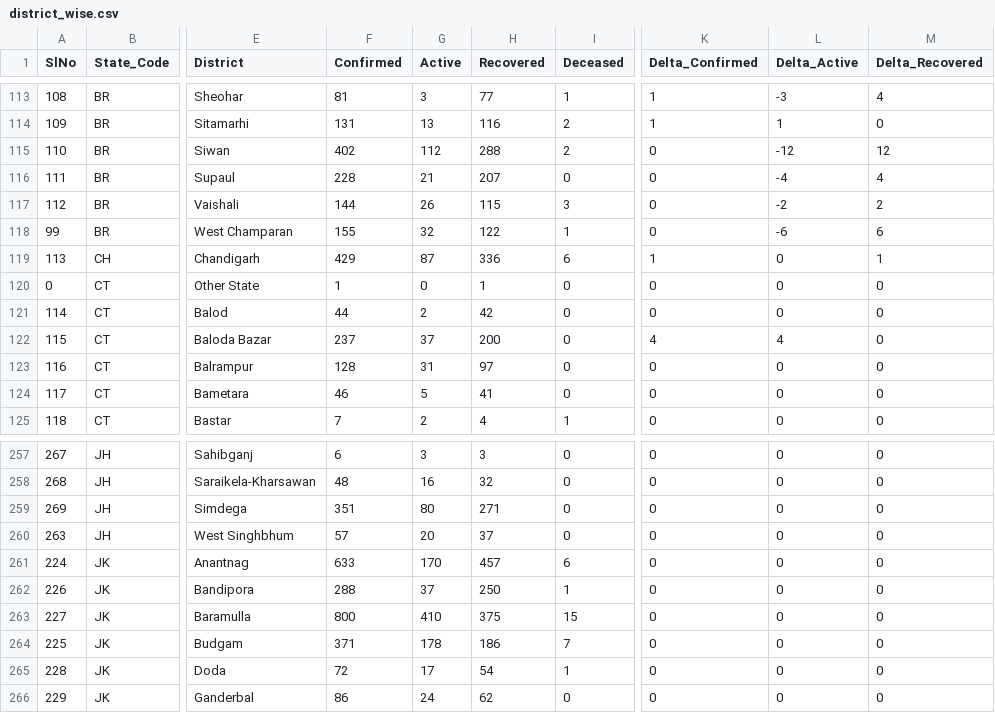
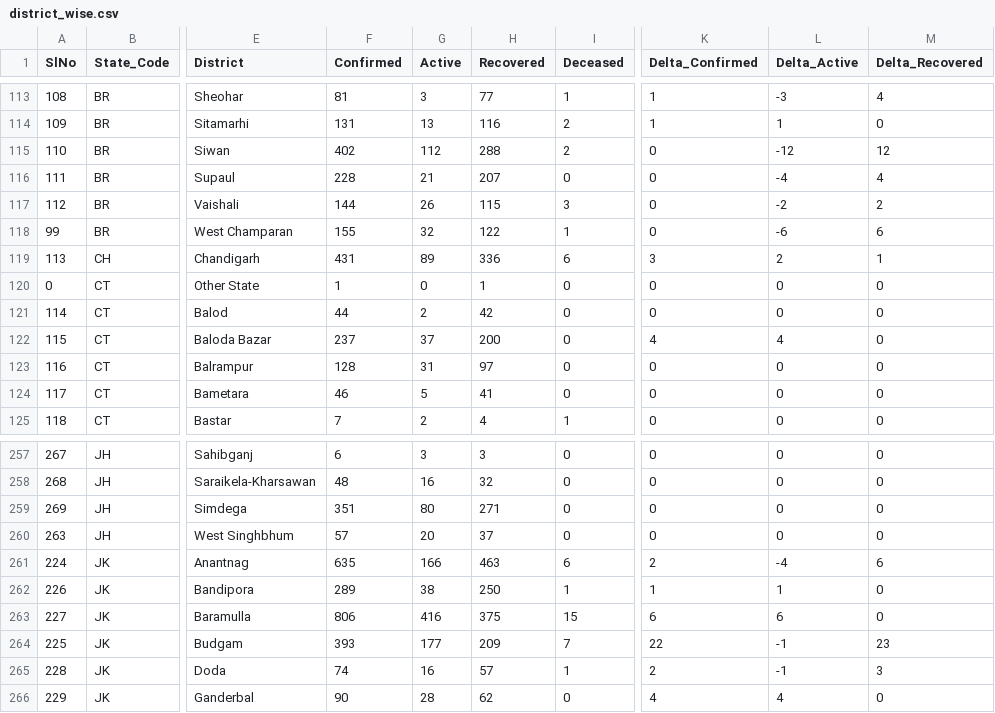
Before and after one commit to mohan083/api, a CSV file: csv/2020-06-28/district_wise.csv, drawn as a sheet; only a part is shown, gaps mark what is left out; the diff covers the shown part only; the diff names each change by its address in the sheet, - before the commit and + after, or states it on an @@ line.

```diff
--- a/csv/2020-06-28/district_wise.csv
+++ b/csv/2020-06-28/district_wise.csv
-F119 (Confirmed): 429
+F119 (Confirmed): 431
-G119 (Active): 87
+G119 (Active): 89
-K119 (Delta_Confirmed): 1
+K119 (Delta_Confirmed): 3
-L119 (Delta_Active): 0
+L119 (Delta_Active): 2
-F261 (Confirmed): 633
+F261 (Confirmed): 635
-G261 (Active): 170
+G261 (Active): 166
-H261 (Recovered): 457
+H261 (Recovered): 463
-K261 (Delta_Confirmed): 0
+K261 (Delta_Confirmed): 2
-L261 (Delta_Active): 0
+L261 (Delta_Active): -4
-M261 (Delta_Recovered): 0
+M261 (Delta_Recovered): 6
-F262 (Confirmed): 288
+F262 (Confirmed): 289
-G262 (Active): 37
+G262 (Active): 38
-K262 (Delta_Confirmed): 0
+K262 (Delta_Confirmed): 1
-L262 (Delta_Active): 0
+L262 (Delta_Active): 1
-F263 (Confirmed): 800
+F263 (Confirmed): 806
-G263 (Active): 410
+G263 (Active): 416
-K263 (Delta_Confirmed): 0
+K263 (Delta_Confirmed): 6
-L263 (Delta_Active): 0
+L263 (Delta_Active): 6
-F264 (Confirmed): 371
+F264 (Confirmed): 393
-G264 (Active): 178
+G264 (Active): 177
-H264 (Recovered): 186
+H264 (Recovered): 209
-K264 (Delta_Confirmed): 0
+K264 (Delta_Confirmed): 22
-L264:L265 (Delta_Active): 0
+L264:L265 (Delta_Active): -1
-M264 (Delta_Recovered): 0
+M264 (Delta_Recovered): 23
-F265 (Confirmed): 72
+F265 (Confirmed): 74
-G265 (Active): 17
+G265 (Active): 16
-H265 (Recovered): 54
+H265 (Recovered): 57
-K265 (Delta_Confirmed): 0
+K265 (Delta_Confirmed): 2
-M265 (Delta_Recovered): 0
+M265 (Delta_Recovered): 3
-F266 (Confirmed): 86
+F266 (Confirmed): 90
-G266 (Active): 24
+G266 (Active): 28
-K266 (Delta_Confirmed): 0
+K266 (Delta_Confirmed): 4
-L266 (Delta_Active): 0
+L266 (Delta_Active): 4
```
Also changed, not shown: 54 edited cells elsewhere in this file, csv/2020-06-28/state_wise.csv, csv/2020-06-28/statewise_tested_numbers_data.csv, 21 other files.
